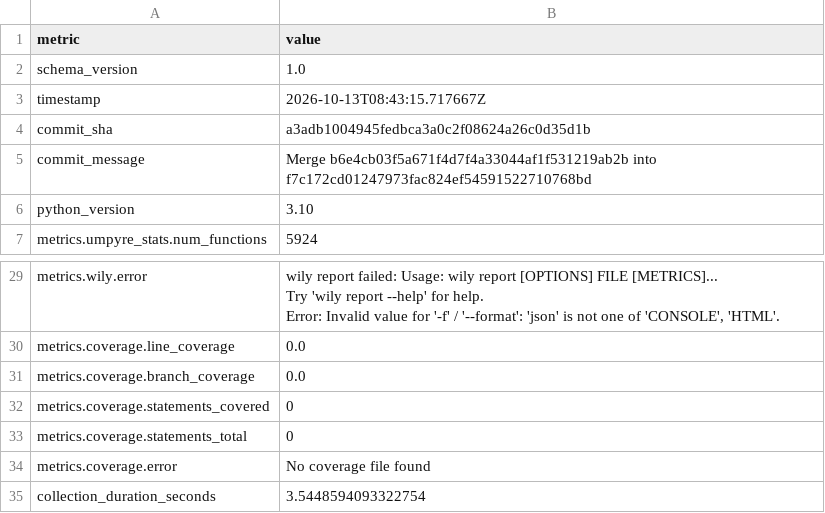
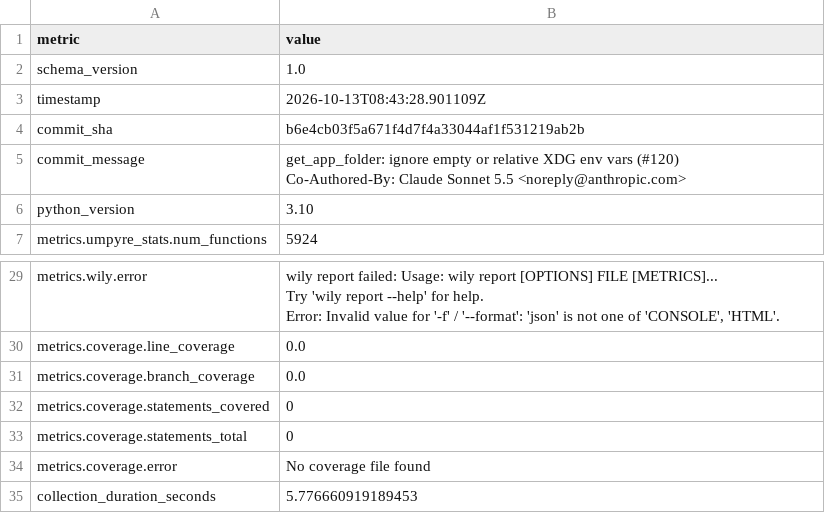
Before and after one commit to i2mint/dol, a CSV file: metrics.csv, drawn as a sheet; only a part is shown, gaps mark what is left out.

Commit message:
Update metrics for b6e4cb0

```diff
--- a/metrics.csv
+++ b/metrics.csv
@@ -2,5 +2,7 @@ metric,value
 schema_version,1.0
-timestamp,2026-10-13T08:43:15.717667Z
-commit_sha,a3adb1004945fedbca3a0c2f08624a26c0d35d1b
-commit_message,Merge b6e4cb03f5a671f4d7f4a33044af1f531219ab2b into f7c172cd01247973fac824ef54591522710768bd
+timestamp,2026-10-13T08:43:28.901109Z
+commit_sha,b6e4cb03f5a671f4d7f4a33044af1f531219ab2b
+commit_message,"get_app_folder: ignore empty or relative XDG env vars (#120)
+
+Co-Authored-By: Claude Sonnet 5.5 <noreply@anthropic.com>"
 python_version,3.10
@@ -38,2 +40,2 @@ metrics.coverage.statements_total,0
 metrics.coverage.error,No coverage file found
-collection_duration_seconds,3.5448594093322754
+collection_duration_seconds,5.776660919189453
```
Also changed, not shown: 2 other files.
